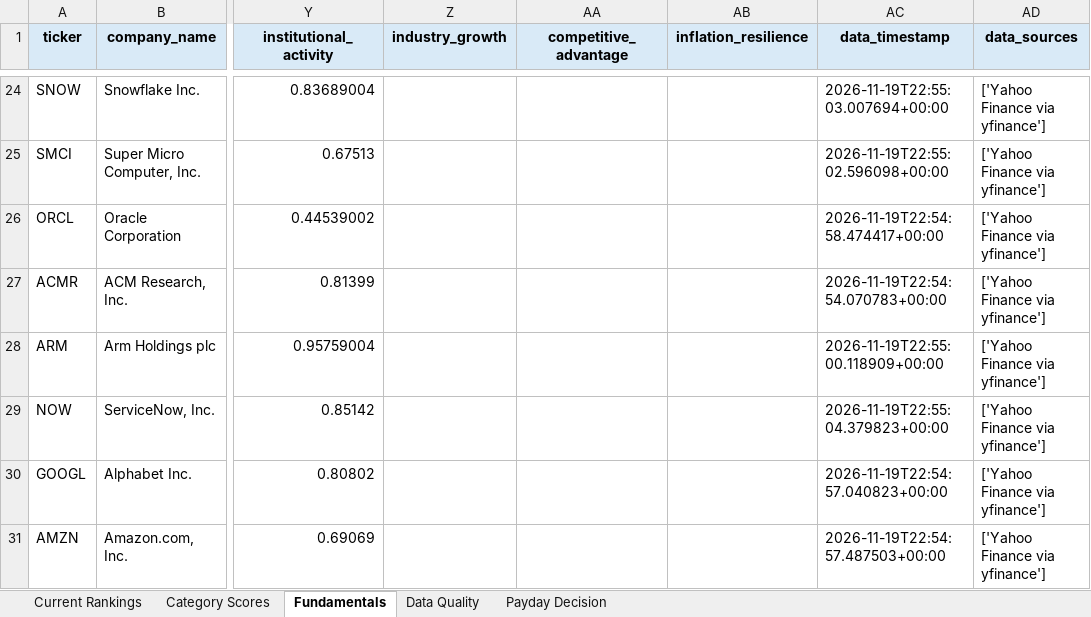
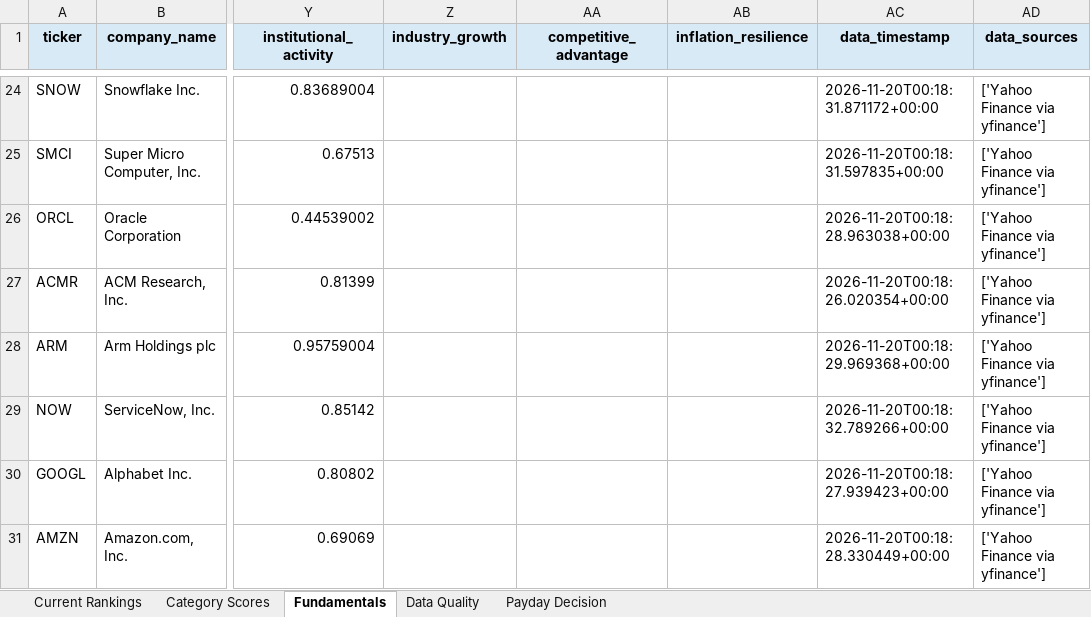
Before and after one commit to Grzesiak33/Version-2-Stock-Investment-Model, an Excel workbook: reports/investment_dashboard.xlsx, sheet Fundamentals, drawn as a sheet; only a part is shown, gaps mark what is left out; values as stored, in another font and other column widths than the file's, no borders; the diff covers the shown part only; the diff names each change by its address in the sheet, - before the commit and + after, or states it on an @@ line.

```diff
--- a/reports/investment_dashboard.xlsx (sheet Fundamentals)
+++ b/reports/investment_dashboard.xlsx (sheet Fundamentals)
-AC24 (data_timestamp): 2026-11-19T22:55:03.007694+00:00
+AC24 (data_timestamp): 2026-11-20T00:18:31.871172+00:00
-AC25 (data_timestamp): 2026-11-19T22:55:02.596098+00:00
+AC25 (data_timestamp): 2026-11-20T00:18:31.597835+00:00
-AC26 (data_timestamp): 2026-11-19T22:54:58.474417+00:00
+AC26 (data_timestamp): 2026-11-20T00:18:28.963038+00:00
-AC27 (data_timestamp): 2026-11-19T22:54:54.070783+00:00
+AC27 (data_timestamp): 2026-11-20T00:18:26.020354+00:00
-AC28 (data_timestamp): 2026-11-19T22:55:00.118909+00:00
+AC28 (data_timestamp): 2026-11-20T00:18:29.969368+00:00
-AC29 (data_timestamp): 2026-11-19T22:55:04.379823+00:00
+AC29 (data_timestamp): 2026-11-20T00:18:32.789266+00:00
-AC30 (data_timestamp): 2026-11-19T22:54:57.040823+00:00
+AC30 (data_timestamp): 2026-11-20T00:18:27.939423+00:00
-AC31 (data_timestamp): 2026-11-19T22:54:57.487503+00:00
+AC31 (data_timestamp): 2026-11-20T00:18:28.330449+00:00
```
Also changed, not shown: 32 edited cells elsewhere in this sheet, sheet Category Scores, sheet Current Rankings, 32 other files.
